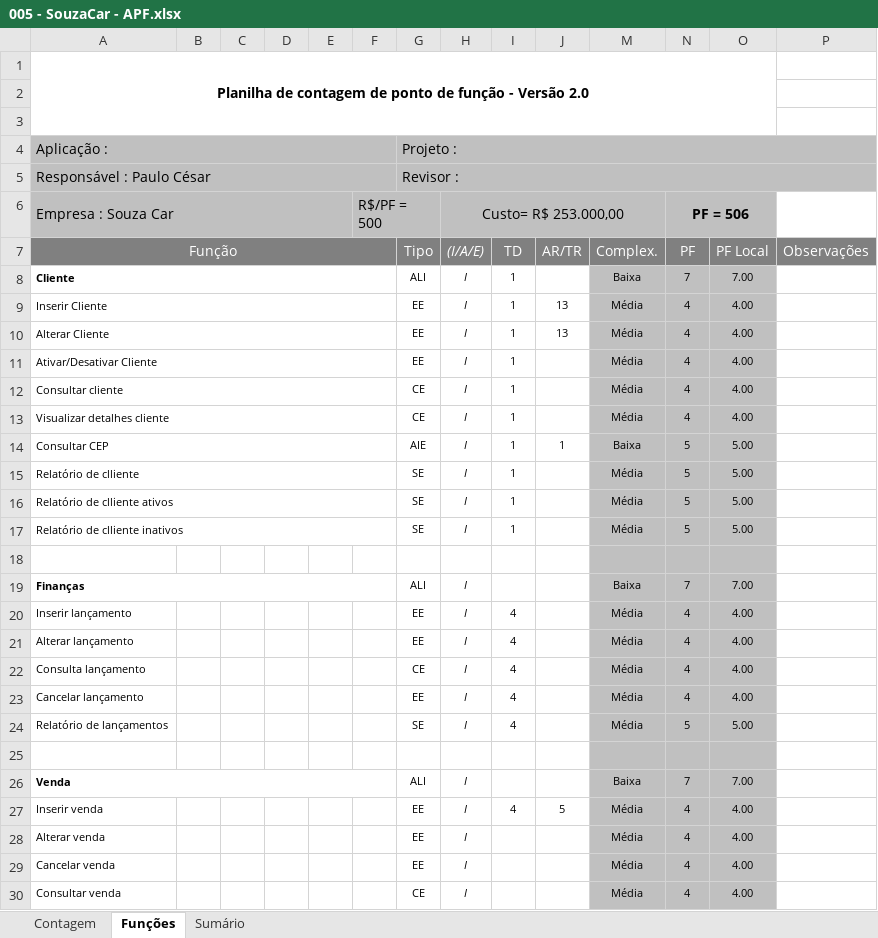
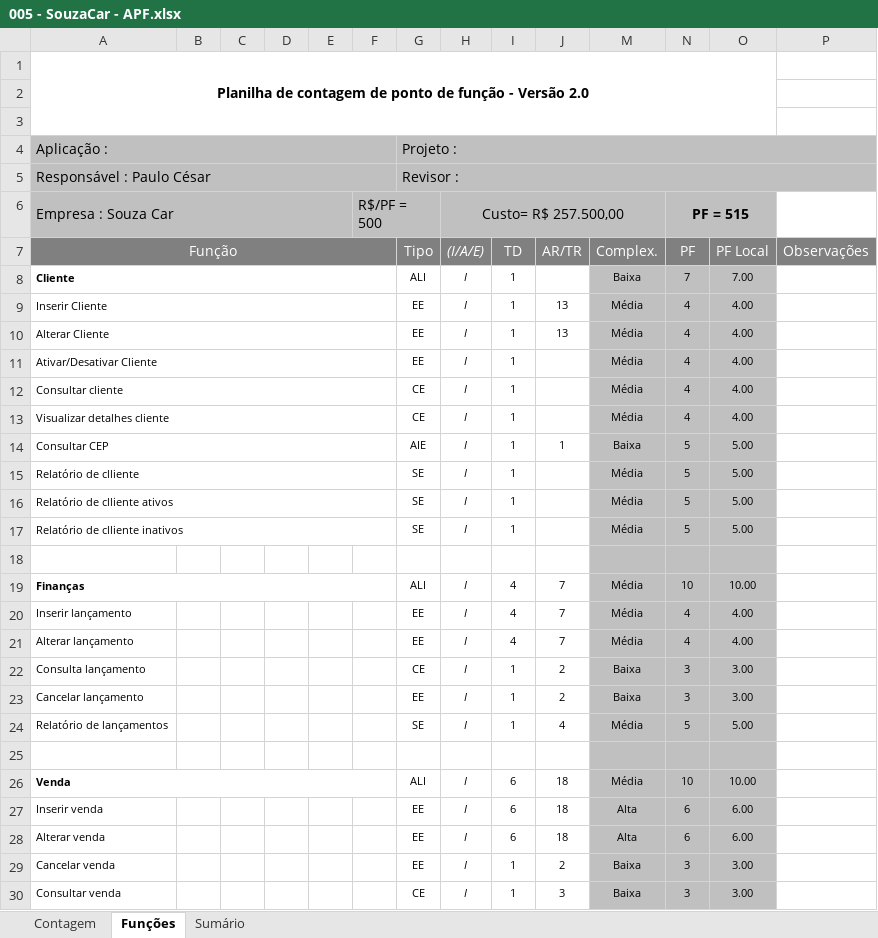
Before and after one commit to pcmartins/M64-Bela-Adormecida-, an Excel workbook: 2 - Requisitos/2.5 - Planilha_de_Contagem/005 - SouzaCar - APF.xlsx, sheet Funções, drawn as a sheet; only a part is shown; values as stored, in another font and other column widths than the file's, no borders; charts and pictures and conditional formats not drawn; the diff covers the shown part only; the diff names each change by its address in the sheet, - before the commit and + after, or states it on an @@ line.

```diff
--- a/2 - Requisitos/2.5 - Planilha_de_Contagem/005 - SouzaCar - APF.xlsx (sheet Funções)
+++ b/2 - Requisitos/2.5 - Planilha_de_Contagem/005 - SouzaCar - APF.xlsx (sheet Funções)
-H6 ((I/A/E)): Custo= R$ 253.000,00
+H6 ((I/A/E)): Custo= R$ 257.500,00
-N6 (PF): PF = 506
+N6 (PF): PF = 515
-I19 (TD): (empty)
+I19 (TD): 4
-J19:J21 (AR/TR): (empty)
+J19:J21 (AR/TR): 7
-M19 (Complex.): Baixa
+M19 (Complex.): Média
-N19 (PF): 7
+N19 (PF): 10
-O19 (PF Local): 7.00
+O19 (PF Local): 10.00
-I22:I24 (TD): 4
+I22:I24 (TD): 1
-J22:J23 (AR/TR): (empty)
+J22:J23 (AR/TR): 2
-M22:M23 (Complex.): Média
+M22:M23 (Complex.): Baixa
-N22:N23 (PF): 4
+N22:N23 (PF): 3
-O22:O23 (PF Local): 4.00
+O22:O23 (PF Local): 3.00
-J24 (AR/TR): (empty)
+J24 (AR/TR): 4
-I26 (TD): (empty)
+I26 (TD): 6
-J26 (AR/TR): (empty)
+J26 (AR/TR): 18
-M26 (Complex.): Baixa
+M26 (Complex.): Média
-N26 (PF): 7
+N26 (PF): 10
-O26 (PF Local): 7.00
+O26 (PF Local): 10.00
-I27 (TD): 4
+I27 (TD): 6
-J27 (AR/TR): 5
+J27 (AR/TR): 18
-M27:M28 (Complex.): Média
+M27:M28 (Complex.): Alta
-N27:N28 (PF): 4
+N27:N28 (PF): 6
-O27:O28 (PF Local): 4.00
+O27:O28 (PF Local): 6.00
-I28 (TD): (empty)
+I28 (TD): 6
-J28 (AR/TR): (empty)
+J28 (AR/TR): 18
-I29:I30 (TD): (empty)
+I29:I30 (TD): 1
-J29 (AR/TR): (empty)
+J29 (AR/TR): 2
-M29:M30 (Complex.): Média
+M29:M30 (Complex.): Baixa
-N29:N30 (PF): 4
+N29:N30 (PF): 3
-O29:O30 (PF Local): 4.00
+O29:O30 (PF Local): 3.00
-J30 (AR/TR): (empty)
+J30 (AR/TR): 3
```
Also changed, not shown: 30 edited cells elsewhere in this sheet, sheet Sumário, sheet Contagem, hidden cells, 1 other file.
